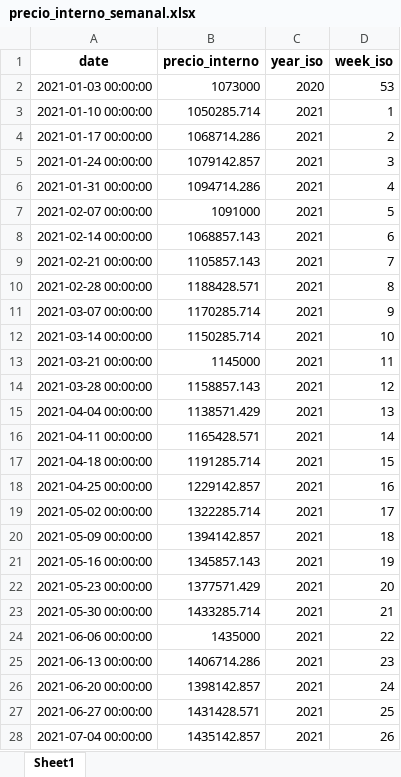
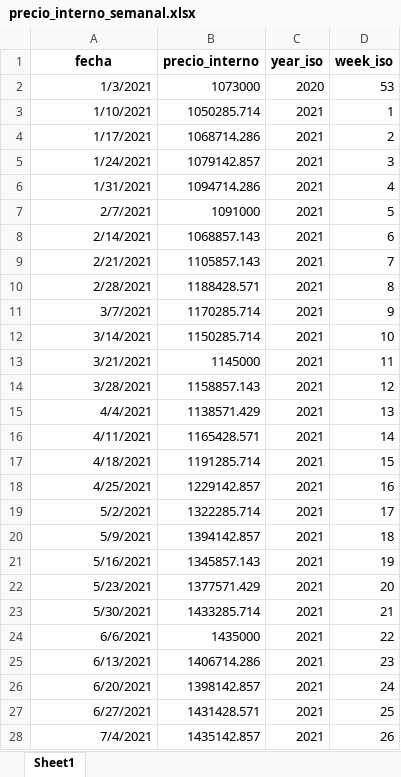
Before and after one commit to JrZartaZ/Proyecto_Analitico_Grupo_25, an Excel workbook: precio_interno_semanal.xlsx, sheet Sheet1, drawn as a sheet; only a part is shown; values as stored, in another font and other column widths than the file's, no borders; the diff covers the shown part only; the diff names each change by its address in the sheet, - before the commit and + after, or states it on an @@ line.

```diff
--- a/precio_interno_semanal.xlsx (sheet Sheet1)
+++ b/precio_interno_semanal.xlsx (sheet Sheet1)
-A1: date
+A1: fecha
-A2 (fecha): 2021-01-03 00:00:00
+A2 (fecha): 1/3/2021
-A3 (fecha): 2021-01-10 00:00:00
+A3 (fecha): 1/10/2021
-A4 (fecha): 2021-01-17 00:00:00
+A4 (fecha): 1/17/2021
-A5 (fecha): 2021-01-24 00:00:00
+A5 (fecha): 1/24/2021
-A6 (fecha): 2021-01-31 00:00:00
+A6 (fecha): 1/31/2021
-A7 (fecha): 2021-02-07 00:00:00
+A7 (fecha): 2/7/2021
-A8 (fecha): 2021-02-14 00:00:00
+A8 (fecha): 2/14/2021
-A9 (fecha): 2021-02-21 00:00:00
+A9 (fecha): 2/21/2021
-A10 (fecha): 2021-02-28 00:00:00
+A10 (fecha): 2/28/2021
-A11 (fecha): 2021-03-07 00:00:00
+A11 (fecha): 3/7/2021
-A12 (fecha): 2021-03-14 00:00:00
+A12 (fecha): 3/14/2021
-A13 (fecha): 2021-03-21 00:00:00
+A13 (fecha): 3/21/2021
-A14 (fecha): 2021-03-28 00:00:00
+A14 (fecha): 3/28/2021
-A15 (fecha): 2021-04-04 00:00:00
+A15 (fecha): 4/4/2021
-A16 (fecha): 2021-04-11 00:00:00
+A16 (fecha): 4/11/2021
-A17 (fecha): 2021-04-18 00:00:00
+A17 (fecha): 4/18/2021
-A18 (fecha): 2021-04-25 00:00:00
+A18 (fecha): 4/25/2021
-A19 (fecha): 2021-05-02 00:00:00
+A19 (fecha): 5/2/2021
-A20 (fecha): 2021-05-09 00:00:00
+A20 (fecha): 5/9/2021
-A21 (fecha): 2021-05-16 00:00:00
+A21 (fecha): 5/16/2021
-A22 (fecha): 2021-05-23 00:00:00
+A22 (fecha): 5/23/2021
-A23 (fecha): 2021-05-30 00:00:00
+A23 (fecha): 5/30/2021
-A24 (fecha): 2021-06-06 00:00:00
+A24 (fecha): 6/6/2021
-A25 (fecha): 2021-06-13 00:00:00
+A25 (fecha): 6/13/2021
-A26 (fecha): 2021-06-20 00:00:00
+A26 (fecha): 6/20/2021
-A27 (fecha): 2021-06-27 00:00:00
+A27 (fecha): 6/27/2021
-A28 (fecha): 2021-07-04 00:00:00
+A28 (fecha): 7/4/2021
```
Also changed, not shown: other rows of this sheet, 7 other files.
